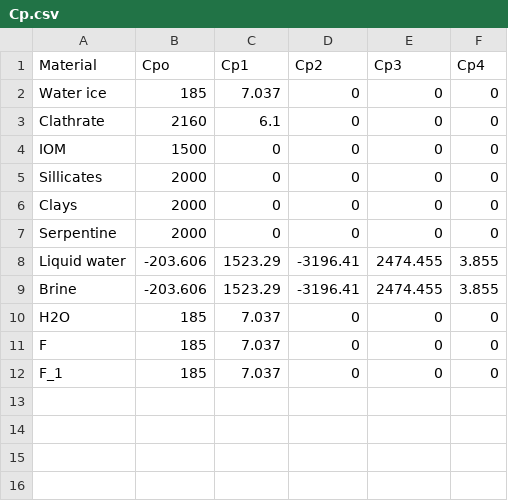
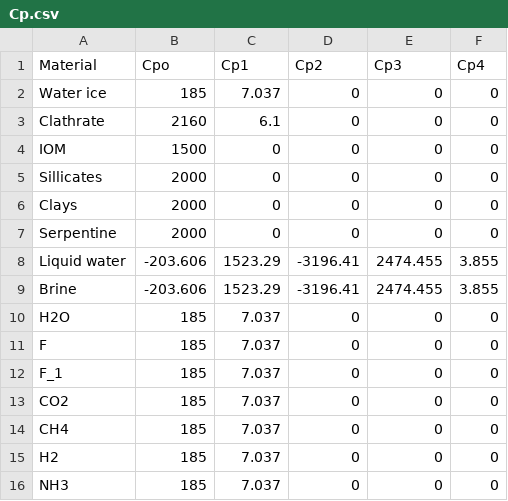
Before and after one commit to SamuelCourville/WOW, a CSV file: tables/Cp.csv, drawn as a sheet.

```diff
--- a/tables/Cp.csv
+++ b/tables/Cp.csv
@@ -12 +12,5 @@ F,185,7.037,0,0,0
 F_1,185,7.037,0,0,0
+CO2,185,7.037,0,0,0
+CH4,185,7.037,0,0,0
+H2,185,7.037,0,0,0
+NH3,185,7.037,0,0,0
```
Also changed, not shown: tables/k.csv, 11 other files.
